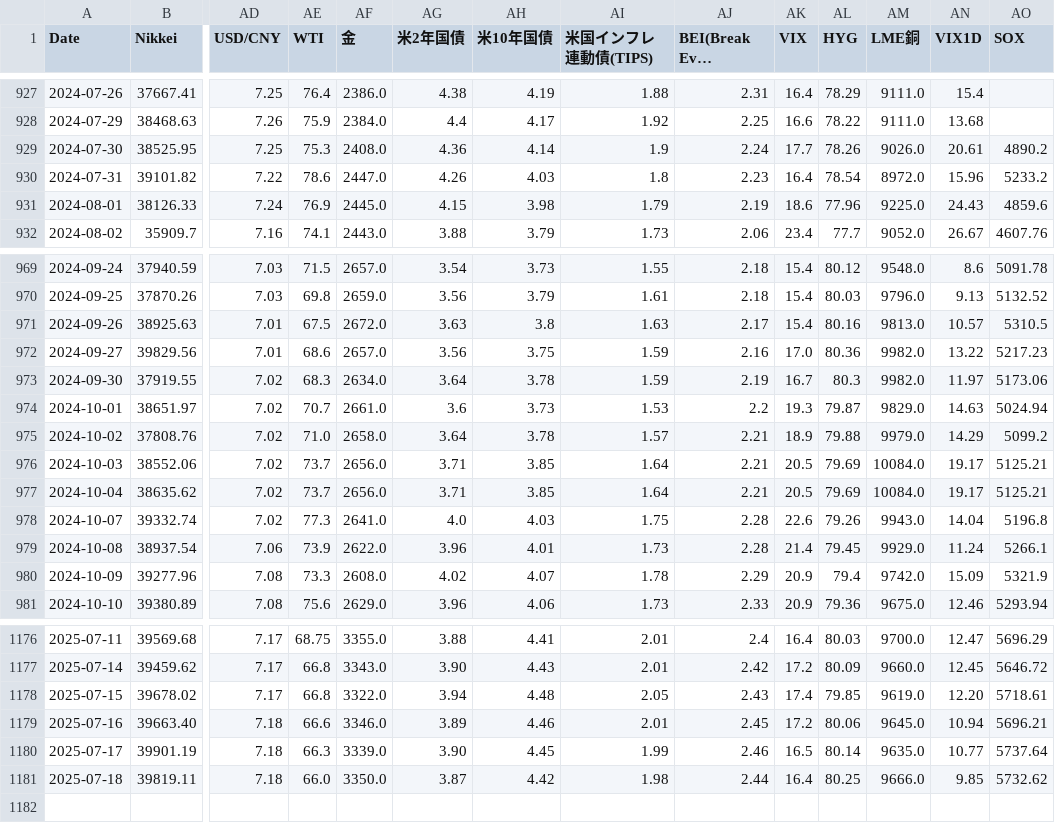
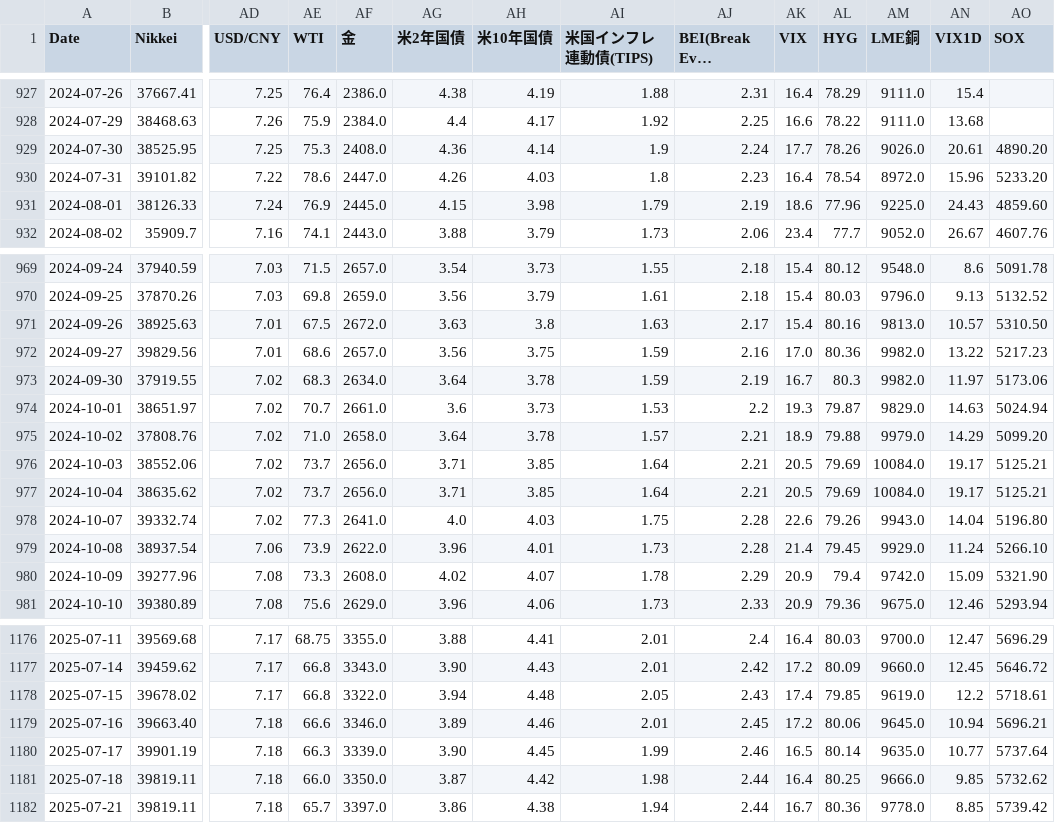
Before and after one commit to akami-s/pcr_signal_app.py, a CSV file: master.csv, drawn as a sheet; only a part is shown, gaps mark what is left out; long unchanged cells end in …; rows hold the shown columns only; the diff covers the shown part only; the diff names each change by its address in the sheet, - before the commit and + after, or states it on an @@ line.

Commit message:
data: update master.csv 2025-07-21

```diff
--- a/master.csv
+++ b/master.csv
-AO929 (SOX): 4890.2
+AO929 (SOX): 4890.20
-AO930 (SOX): 5233.2
+AO930 (SOX): 5233.20
-AO931 (SOX): 4859.6
+AO931 (SOX): 4859.60
-AO971 (SOX): 5310.5
+AO971 (SOX): 5310.50
-AO975 (SOX): 5099.2
+AO975 (SOX): 5099.20
-AO978 (SOX): 5196.8
+AO978 (SOX): 5196.80
-AO979 (SOX): 5266.1
+AO979 (SOX): 5266.10
-AO980 (SOX): 5321.9
+AO980 (SOX): 5321.90
-AN1178 (VIX1D): 12.20
+AN1178 (VIX1D): 12.2
+row 1182: 2025-07-21 | 39819.11 | 7.18 | 65.7 | 3397.0 | 3.86 | 4.38 | 1.94 | 2.44 | 16.7 | 80.36 | 9778.0 | 8.85 | 5739.42
```
Also changed, not shown: 18 edited cells elsewhere in this file.
